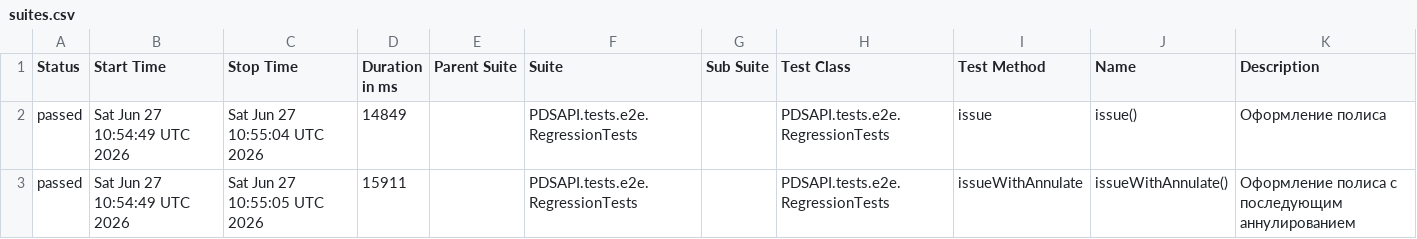
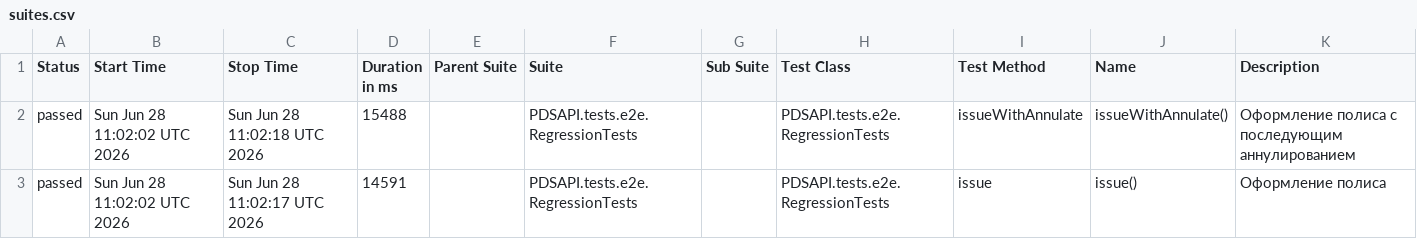
Before and after one commit to Dania13/java-test-QA, a CSV file: data/suites.csv, drawn as a sheet.

```diff
--- a/data/suites.csv
+++ b/data/suites.csv
@@ -1,3 +1,3 @@
 "Status","Start Time","Stop Time","Duration in ms","Parent Suite","Suite","Sub Suite","Test Class","Test Method","Name","Description"
-"passed","Sat Jun 27 10:54:49 UTC 2026","Sat Jun 27 10:55:04 UTC 2026","14849","","PDSAPI.tests.e2e.RegressionTests","","PDSAPI.tests.e2e.RegressionTests","issue","issue()","Оформление полиса"
-"passed","Sat Jun 27 10:54:49 UTC 2026","Sat Jun 27 10:55:05 UTC 2026","15911","","PDSAPI.tests.e2e.RegressionTests","","PDSAPI.tests.e2e.RegressionTests","issueWithAnnulate","issueWithAnnulate()","Оформление полиса с последующим аннулированием"
+"passed","Sun Jun 28 11:02:02 UTC 2026","Sun Jun 28 11:02:18 UTC 2026","15488","","PDSAPI.tests.e2e.RegressionTests","","PDSAPI.tests.e2e.RegressionTests","issueWithAnnulate","issueWithAnnulate()","Оформление полиса с последующим аннулированием"
+"passed","Sun Jun 28 11:02:02 UTC 2026","Sun Jun 28 11:02:17 UTC 2026","14591","","PDSAPI.tests.e2e.RegressionTests","","PDSAPI.tests.e2e.RegressionTests","issue","issue()","Оформление полиса"
```
Also changed, not shown: 51 other files.
